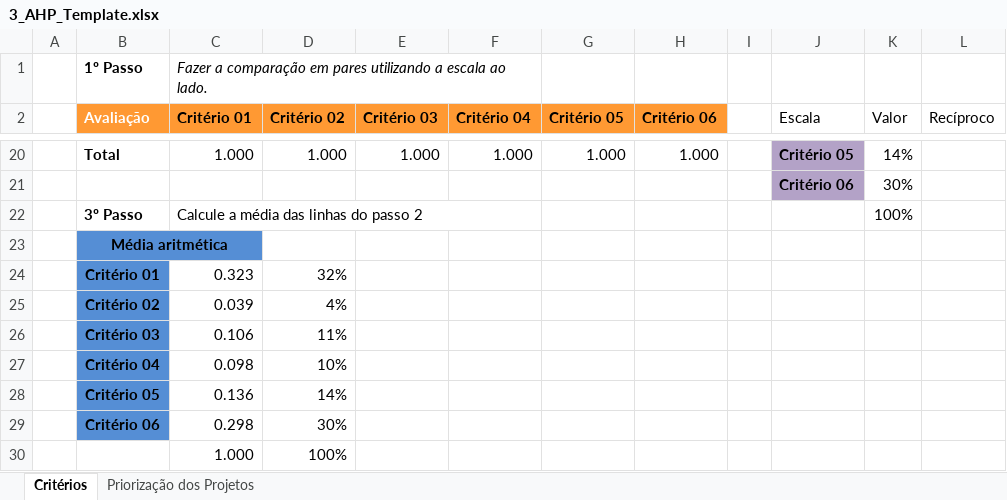
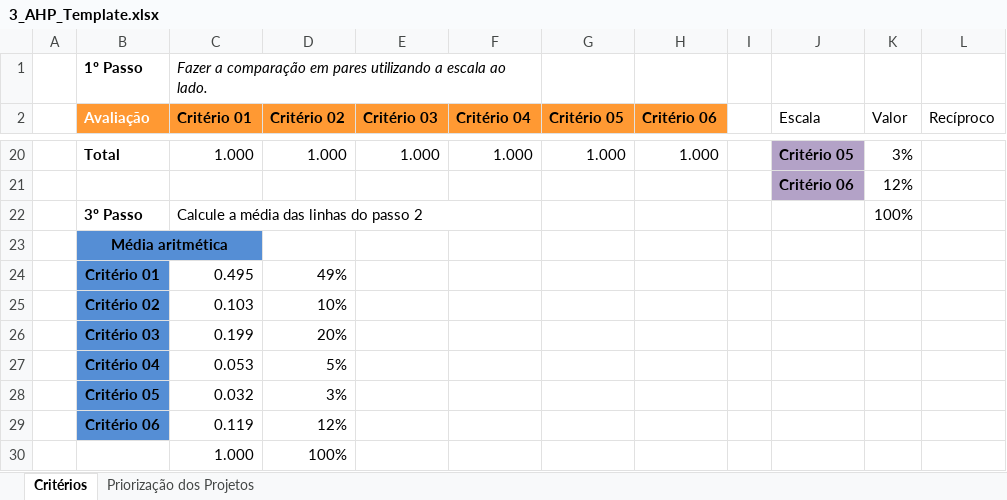
Before and after one commit to Cyrilzak02/Gestao-de-Portfolios, an Excel workbook: AHP/3_AHP_Template.xlsx, sheet Critérios, drawn as a sheet; only a part is shown, gaps mark what is left out; values as stored, in another font and other column widths than the file's, no borders; table styles not drawn; removed rows and columns are numbered as before the commit, all else as after; the diff covers the shown part only; the diff names each change by its address in the sheet, - before the commit and + after, or states it on an @@ line.

```diff
--- a/AHP/3_AHP_Template.xlsx (sheet Critérios)
+++ b/AHP/3_AHP_Template.xlsx (sheet Critérios)
-K20 (Valor): 14%
+K20 (Valor): 3%
-K21 (Valor): 30%
+K21 (Valor): 12%
-row 24:  | Critério 01 | 0.323 | 32%
-row 25:  | Critério 02 | 0.039 | 4%
-row 26:  | Critério 03 | 0.106 | 11%
+row 24:  | Critério 01 | 0.495 | 49%
-B25 (Avaliação): Critério 04
+B25 (Avaliação): Critério 02
-C25 (Critério 01): 0.098
+C25 (Critério 01): 0.103
-row 28:  | Critério 05 | 0.136 | 14%
-row 29:  | Critério 06 | 0.298 | 30%
+row 26:  | Critério 03 | 0.199 | 20%
+row 27:  | Critério 04 | 0.053 | 5%
+row 28:  | Critério 05 | 0.032 | 3%
+row 29:  | Critério 06 | 0.119 | 12%
```
Also changed, not shown: 7 added rows, 7 removed rows and 24 edited cells elsewhere in this sheet, sheet Priorização dos Projetos, formulas that keep their value, hidden cells, 2 other files.
